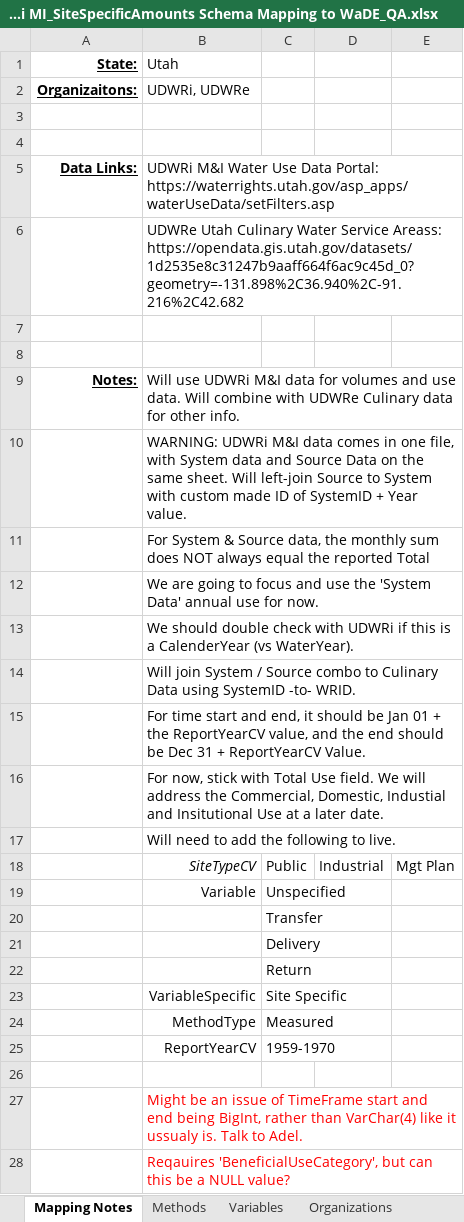
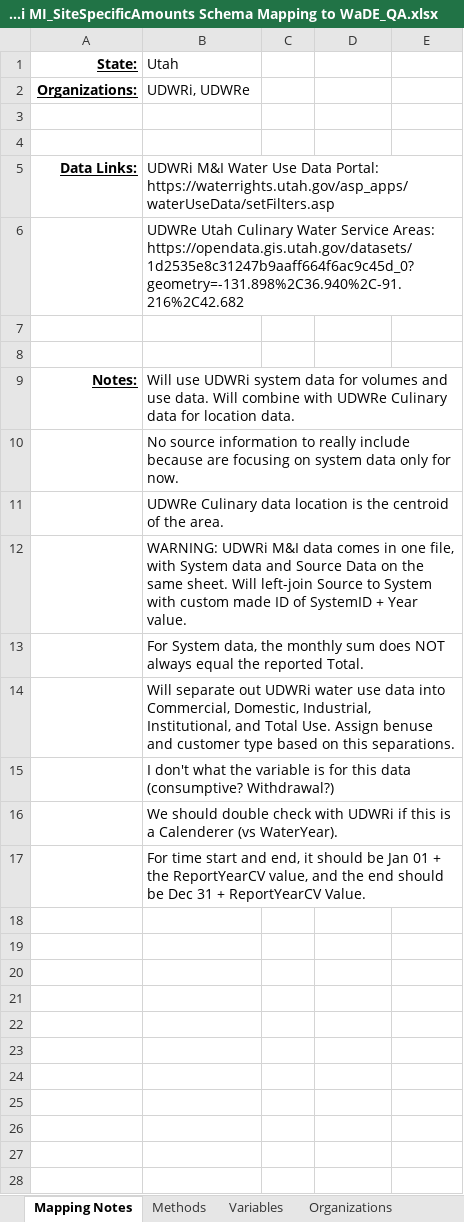
Before and after one commit to WSWCWaterDataExchange/MappingStatesDataToWaDE2.0, an Excel workbook: Utah/SiteSpecificAmounts/UDWRi/UDWRi MI_SiteSpecificAmounts Schema Mapping to WaDE_QA.xlsx, sheet Mapping Notes, drawn as a sheet; values as stored, in another font and other column widths than the file's, no borders; removed rows and columns are numbered as before the commit, all else as after; the diff names each change by its address in the sheet, - before the commit and + after, or states it on an @@ line.

```diff
--- a/Utah/SiteSpecificAmounts/UDWRi/UDWRi MI_SiteSpecificAmounts Schema Mapping to WaDE_QA.xlsx (sheet Mapping Notes)
+++ b/Utah/SiteSpecificAmounts/UDWRi/UDWRi MI_SiteSpecificAmounts Schema Mapping to WaDE_QA.xlsx (sheet Mapping Notes)
-A2 (State:): Organizaitons:
+A2 (State:): Organizations:
-B6 (Utah): …Water Service Areass: https://opendata.gis.utah.gov/datasets/1d2535e8c31247b9aaff664f6ac9c45d_0?geometry=-131.898%2C36.940%2C-91.216%2C42.682
+B6 (Utah): …Water Service Areas: https://opendata.gis.utah.gov/datasets/1d2535e8c31247b9aaff664f6ac9c45d_0?geometry=-131.898%2C36.940%2C-91.216%2C42.682
-B9 (Utah): …use UDWRi M&I data for volumes and use data. Will combine with UDWRe Culinary data for other info.
+B9 (Utah): …use UDWRi system data for volumes and use data. Will combine with UDWRe Culinary data for location data.
+row 10:  | No source information to really include because are focusing on system data only for now.
+row 11:  | UDWRe Culinary data location is the centroid of the area.
-B13 (Utah): For System & Source data, the monthly sum does NOT always equal the reported Total
+B13 (Utah): For System data, the monthly sum does NOT always equal the reported Total.
-B14 (Utah): We are going to focus and use the 'System Data' annual use for now.
+B14 (Utah): Will separate out UDWRi water use data into Commercial, Domestic, Industrial, Institutional, and Total Use. Assign benuse and customer type based on this separations.
-B15 (Utah): We should double check with UDWRi if this is a CalenderYear (vs WaterYear).
+B15 (Utah): I don't what the variable is for this data (consumptive? Withdrawal?)
-B16 (Utah): Will join System / Source combo to Culinary Data using SystemID -to- WRID.
+B16 (Utah): We should double check with UDWRi if this is a Calenderer (vs WaterYear).
-row 16:  | For now, stick with Total Use field. We will address the Commercial, Domestic, Industial and Insitutional Use at a later date.
-row 17:  | Will need to add the following to live.
-row 18:  | SiteTypeCV | Public | Industrial | Mgt Plan
-row 19:  | Variable | Unspecified
-row 20:  |  | Transfer
-row 21:  |  | Delivery
-row 22:  |  | Return
-row 23:  | VariableSpecific | Site Specific
-row 24:  | MethodType | Measured
-row 25:  | ReportYearCV | 1959-1970
-row 26: (empty)
-row 27:  | Might be an issue of TimeFrame start and end being BigInt, rather than VarChar(4) like it ussualy is. Talk to Adel.
-row 28:  | Reqauires 'BeneficialUseCategory', but can this be a NULL value?
```
Also changed, not shown: sheet SiteVariableAmounts_fact, sheet Sites, sheet WaterSources, sheet Variables, Utah/SiteSpecificAmounts/UDWRi/RawInputData/UDWRe_CulinaryWaterServiceAreas_with Notes.xlsx, 31 other files.
